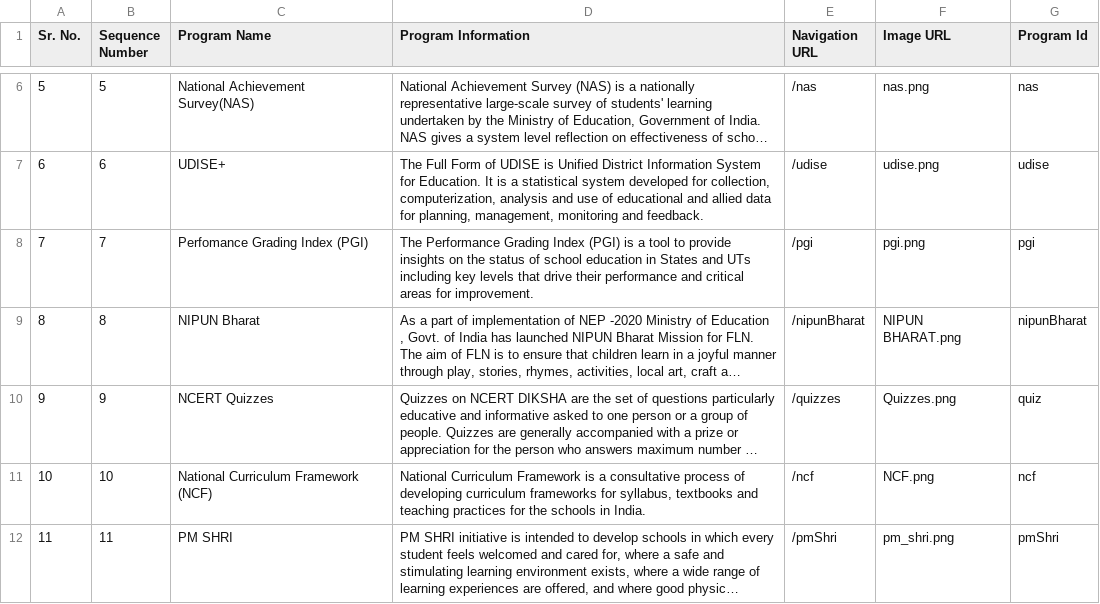
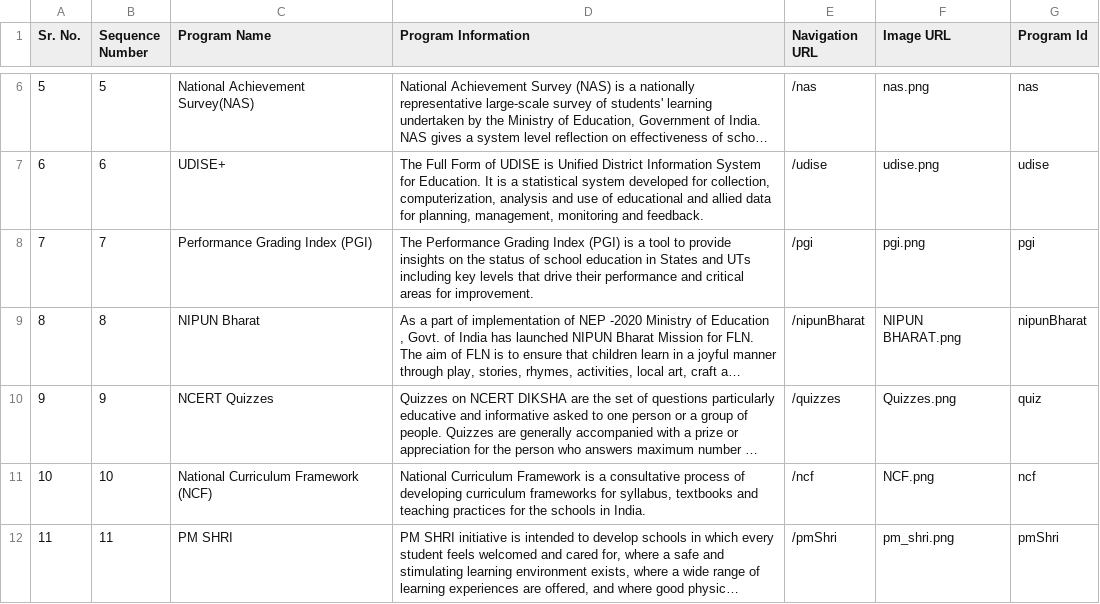
Before and after one commit to dicdiksha/cQube-query-builder, a CSV file: main_metrics.csv, drawn as a sheet; only a part is shown, gaps mark what is left out; long unchanged cells end in …; the diff names each change by its address in the sheet, - before the commit and + after, or states it on an @@ line.

Commit message:
NVSK: corrected performance spelling

```diff
--- a/main_metrics.csv
+++ b/main_metrics.csv
-C8 (Program Name): Perfomance Grading Index (PGI)
+C8 (Program Name): Performance Grading Index (PGI)
```
